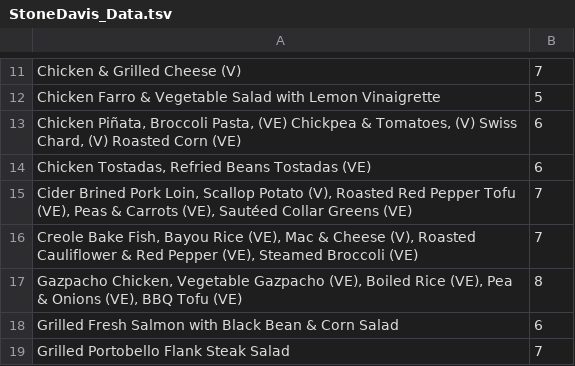
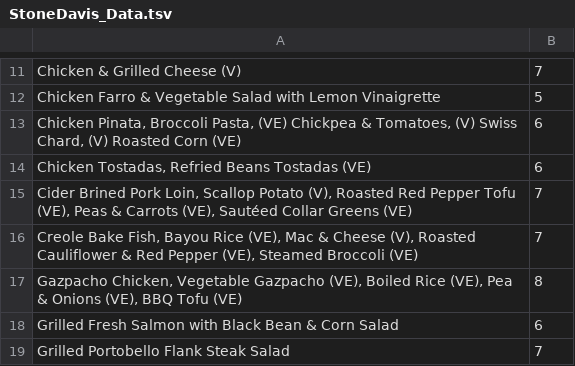
Before and after one commit to emmalurie/230Project, a TSV file: data/StoneDavis_Data.tsv, drawn as a sheet; only a part is shown, gaps mark what is left out.

```diff
--- a/data/StoneDavis_Data.tsv
+++ b/data/StoneDavis_Data.tsv
@@ -12,3 +12,3 @@ Chicken & Grilled Cheese (V)	7
 Chicken Farro & Vegetable Salad with Lemon Vinaigrette	5
-Chicken Piñata, Broccoli Pasta, (VE) Chickpea & Tomatoes, (V) Swiss Chard, (V) Roasted Corn (VE)	6
+Chicken Pinata, Broccoli Pasta, (VE) Chickpea & Tomatoes, (V) Swiss Chard, (V) Roasted Corn (VE)	6
 Chicken Tostadas, Refried Beans Tostadas (VE)	6
```
Also changed, not shown: data/Lulu_Data.tsv, data/Pomeroy_Data.tsv, 9 other files.
